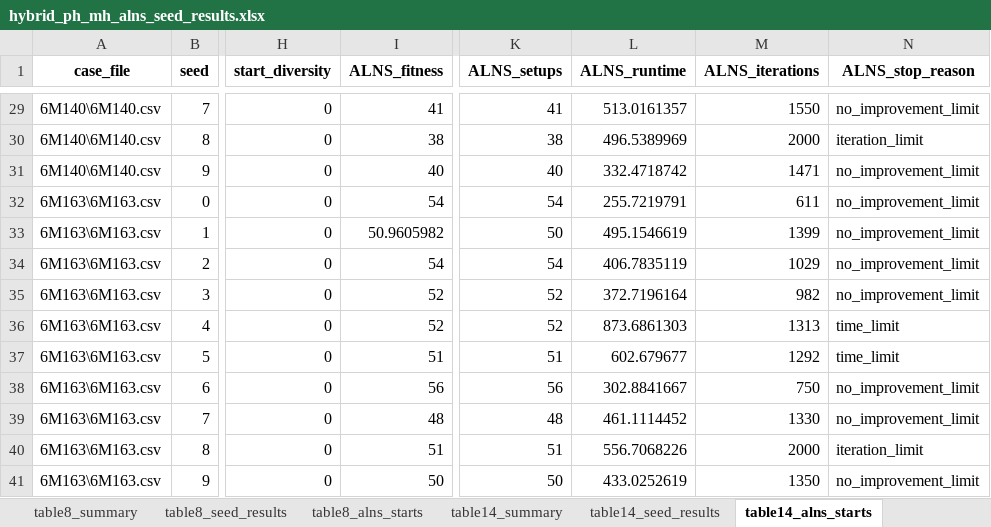
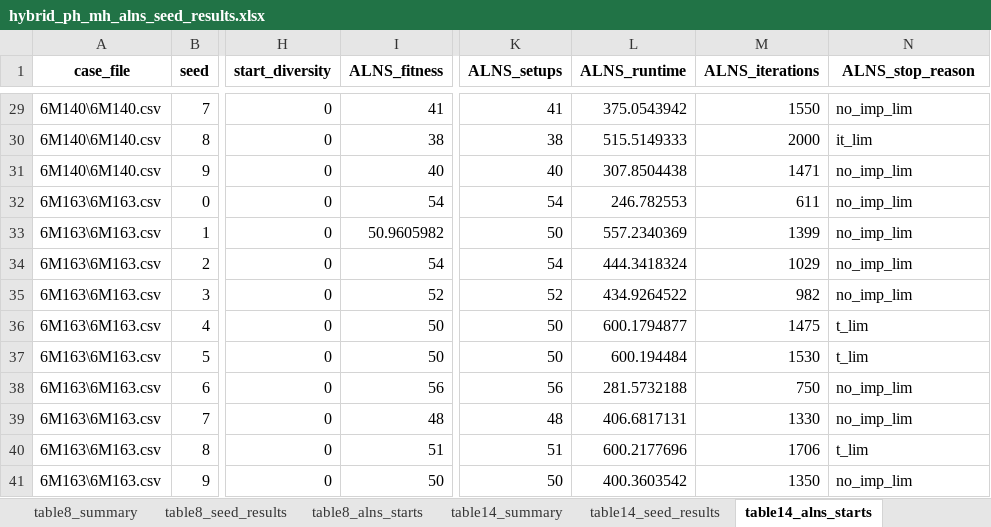
Before and after one commit to Myman110/Metaheuristic_assignment, an Excel workbook: hybrid_ph_mh_alns_seed_results.xlsx, sheet table14_alns_starts, drawn as a sheet; only a part is shown, gaps mark what is left out; values as stored, in another font and other column widths than the file's, no borders; the diff covers the shown part only; the diff names each change by its address in the sheet, - before the commit and + after, or states it on an @@ line.

```diff
--- a/hybrid_ph_mh_alns_seed_results.xlsx (sheet table14_alns_starts)
+++ b/hybrid_ph_mh_alns_seed_results.xlsx (sheet table14_alns_starts)
-L29 (ALNS_runtime): 513.0161357
+L29 (ALNS_runtime): 375.0543942
-N29 (ALNS_stop_reason): no_improvement_limit
+N29 (ALNS_stop_reason): no_imp_lim
-L30 (ALNS_runtime): 496.5389969
+L30 (ALNS_runtime): 515.5149333
-N30 (ALNS_stop_reason): iteration_limit
+N30 (ALNS_stop_reason): it_lim
-L31 (ALNS_runtime): 332.4718742
+L31 (ALNS_runtime): 307.8504438
-N31:N35 (ALNS_stop_reason): no_improvement_limit
+N31:N35 (ALNS_stop_reason): no_imp_lim
-L32 (ALNS_runtime): 255.7219791
+L32 (ALNS_runtime): 246.782553
-L33 (ALNS_runtime): 495.1546619
+L33 (ALNS_runtime): 557.2340369
-L34 (ALNS_runtime): 406.7835119
+L34 (ALNS_runtime): 444.3418324
-L35 (ALNS_runtime): 372.7196164
+L35 (ALNS_runtime): 434.9264522
-I36 (ALNS_fitness): 52
+I36 (ALNS_fitness): 50
-K36 (ALNS_setups): 52
+K36 (ALNS_setups): 50
-L36 (ALNS_runtime): 873.6861303
+L36 (ALNS_runtime): 600.1794877
-M36 (ALNS_iterations): 1313
+M36 (ALNS_iterations): 1475
-N36:N37 (ALNS_stop_reason): time_limit
+N36:N37 (ALNS_stop_reason): t_lim
-I37 (ALNS_fitness): 51
+I37 (ALNS_fitness): 50
-K37 (ALNS_setups): 51
+K37 (ALNS_setups): 50
-L37 (ALNS_runtime): 602.679677
+L37 (ALNS_runtime): 600.194484
-M37 (ALNS_iterations): 1292
+M37 (ALNS_iterations): 1530
-L38 (ALNS_runtime): 302.8841667
+L38 (ALNS_runtime): 281.5732188
-N38:N39 (ALNS_stop_reason): no_improvement_limit
+N38:N39 (ALNS_stop_reason): no_imp_lim
-L39 (ALNS_runtime): 461.1114452
+L39 (ALNS_runtime): 406.6817131
-L40 (ALNS_runtime): 556.7068226
+L40 (ALNS_runtime): 600.2177696
-M40 (ALNS_iterations): 2000
+M40 (ALNS_iterations): 1706
-N40 (ALNS_stop_reason): iteration_limit
+N40 (ALNS_stop_reason): t_lim
-L41 (ALNS_runtime): 433.0252619
+L41 (ALNS_runtime): 400.3603542
-N41 (ALNS_stop_reason): no_improvement_limit
+N41 (ALNS_stop_reason): no_imp_lim
```
Also changed, not shown: 54 edited cells elsewhere in this sheet, sheet table8_seed_results, sheet table14_seed_results, sheet table8_alns_starts, sheet table8_summary, sheet table14_summary, 1 other file.
